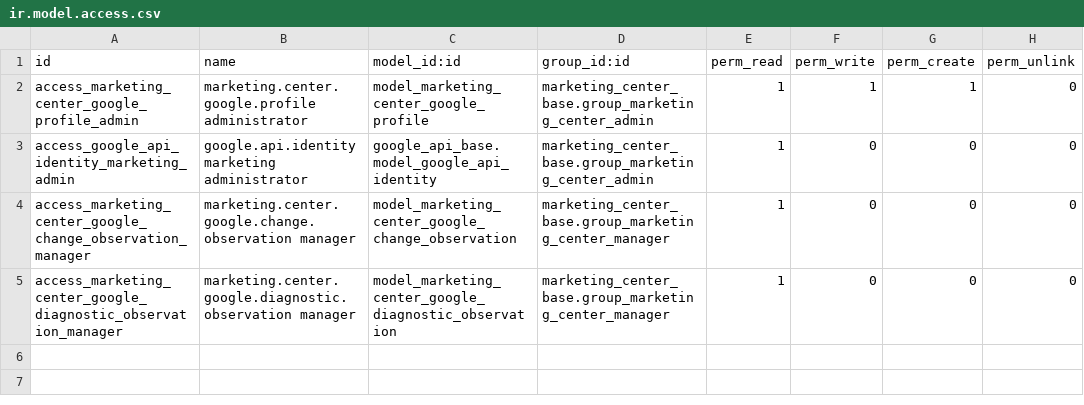
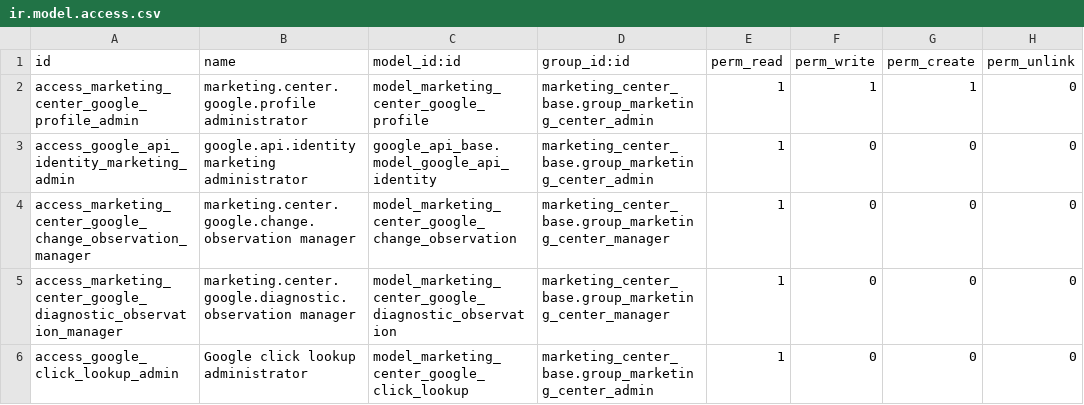
Before and after one commit to soloztech/marketing-center, a CSV file: marketing_center_google/security/ir.model.access.csv, drawn as a sheet.

```diff
--- a/marketing_center_google/security/ir.model.access.csv
+++ b/marketing_center_google/security/ir.model.access.csv
@@ -5 +5,2 @@ access_marketing_center_google_change_observation_manager,marketing.center.googl
 access_marketing_center_google_diagnostic_observation_manager,marketing.center.google.diagnostic.observation manager,model_marketing_center_google_diagnostic_observation,marketing_center_base.group_marketing_center_manager,1,0,0,0
+access_google_click_lookup_admin,Google click lookup administrator,model_marketing_center_google_click_lookup,marketing_center_base.group_marketing_center_admin,1,0,0,0
```
Also changed, not shown: marketing_center_base/security/ir.model.access.csv, 45 other files.
